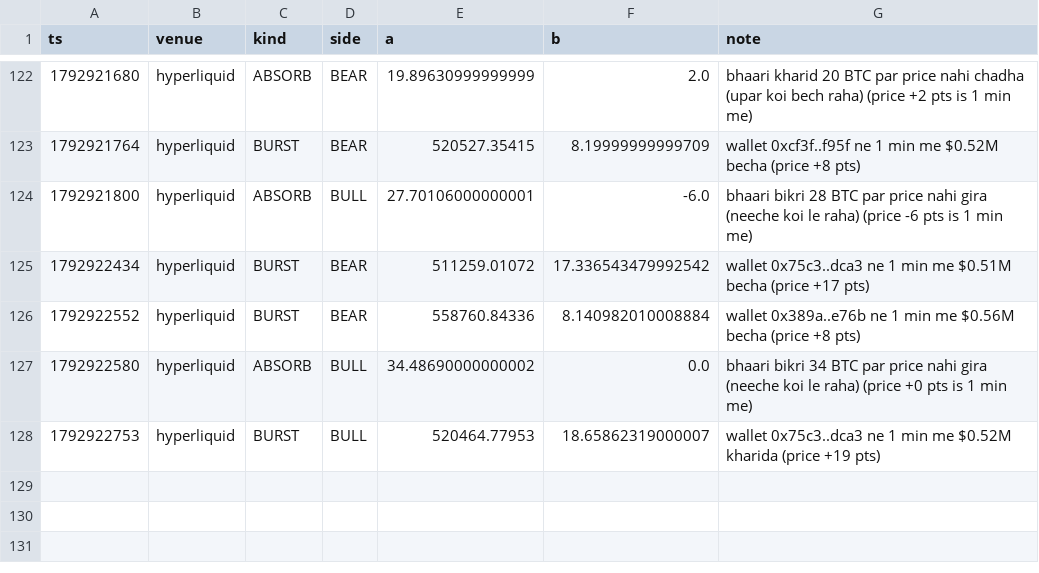
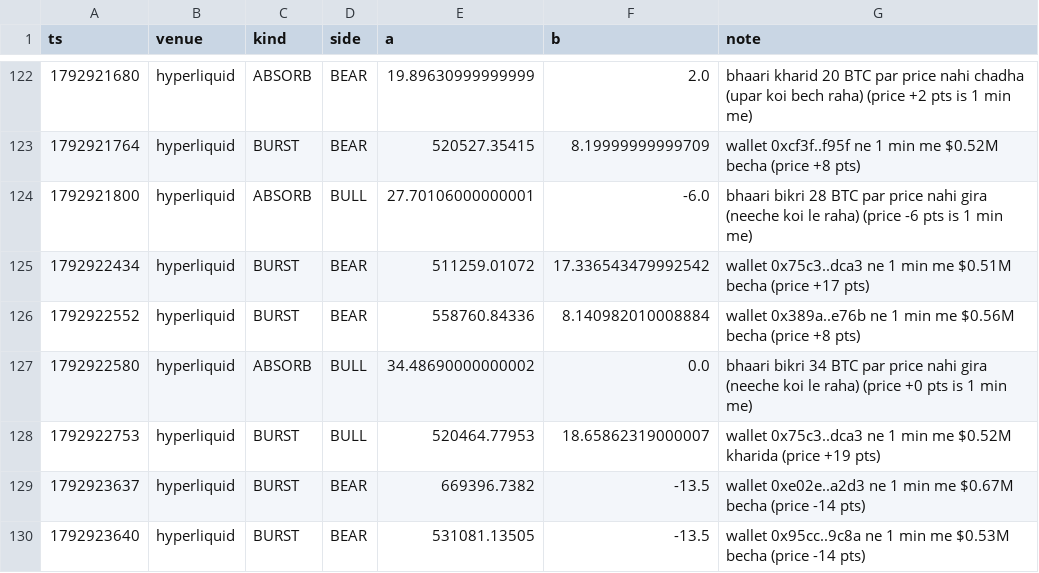
Before and after one commit to Maddysingh06/market-data, a CSV file: data/e_20261025.csv, drawn as a sheet; only a part is shown, gaps mark what is left out.

```diff
--- a/data/e_20261025.csv
+++ b/data/e_20261025.csv
@@ -128 +128,3 @@ ts,venue,kind,side,a,b,note
 1792922753,hyperliquid,BURST,BULL,520464.77953,18.65862319000007,wallet 0x75c3..dca3 ne 1 min me $0.52M kharida (price +19 pts)
+1792923637,hyperliquid,BURST,BEAR,669396.7382,-13.5,wallet 0xe02e..a2d3 ne 1 min me $0.67M becha (price -14 pts)
+1792923640,hyperliquid,BURST,BEAR,531081.13505,-13.5,wallet 0x95cc..9c8a ne 1 min me $0.53M becha (price -14 pts)
```
Also changed, not shown: data/w_20261025.csv, 3 other files.
